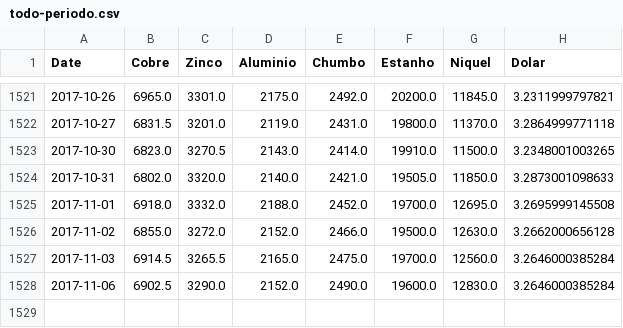
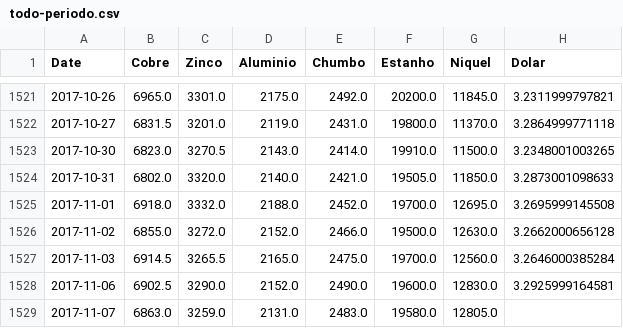
Before and after one commit to tiagocordeiro/flask-lme-chart, a CSV file: static/todo-periodo.csv, drawn as a sheet; only a part is shown, gaps mark what is left out.

```diff
--- a/static/todo-periodo.csv
+++ b/static/todo-periodo.csv
@@ -1527,2 +1527,3 @@ Date,Cobre,Zinco,Aluminio,Chumbo,Estanho,Niquel,Dolar
 2017-11-03,6914.5,3265.5,2165.0,2475.0,19700.0,12560.0,3.2646000385284
-2017-11-06,6902.5,3290.0,2152.0,2490.0,19600.0,12830.0,3.2646000385284
+2017-11-06,6902.5,3290.0,2152.0,2490.0,19600.0,12830.0,3.2925999164581
+2017-11-07,6863.0,3259.0,2131.0,2483.0,19580.0,12805.0,
```
Also changed, not shown: cotacao-atual.csv, static/cotacao-atual.csv, 1 other file.
